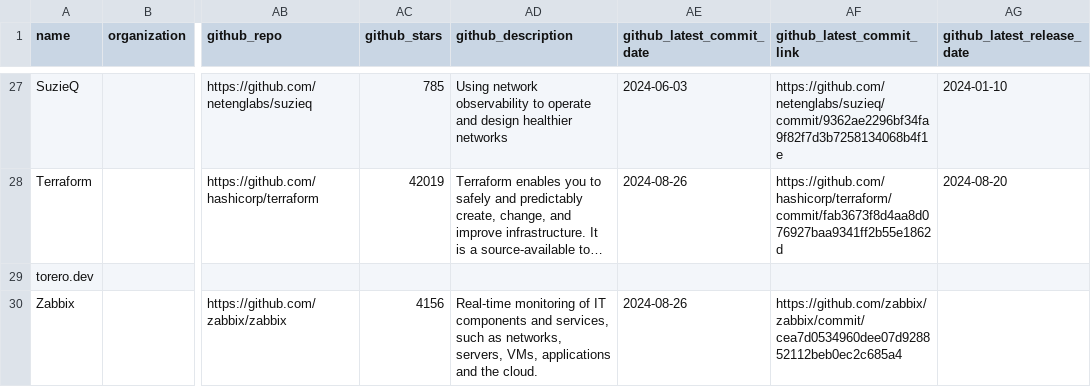
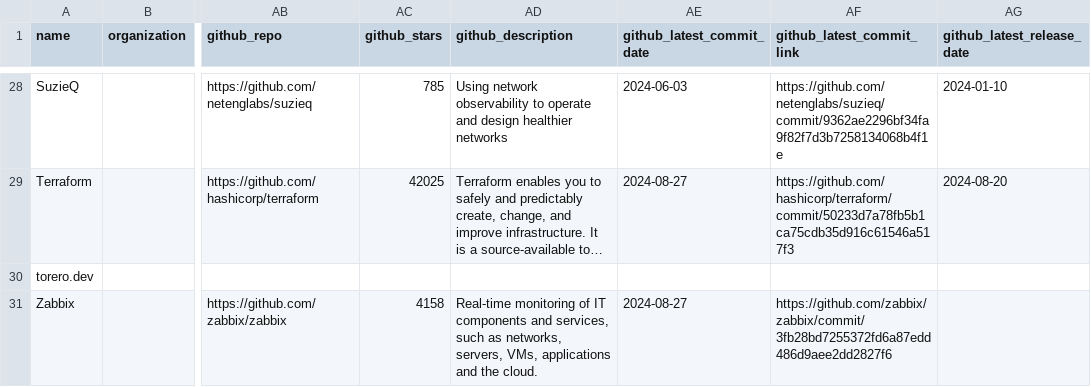
Before and after one commit to steinzi/network-automation-landscape, a CSV file: docs/items.csv, drawn as a sheet; only a part is shown, gaps mark what is left out; long unchanged cells end in …; addresses are those after the commit; the diff covers the shown part only; the diff names each change by its address in the sheet, - before the commit and + after, or states it on an @@ line.

```diff
--- a/docs/items.csv
+++ b/docs/items.csv
-AC29 (github_stars): 42019
+AC29 (github_stars): 42025
-AE29 (github_latest_commit_date): 2024-08-26
+AE29 (github_latest_commit_date): 2024-08-27
-AF29 (github_latest_commit_link): https://github.com/hashicorp/terraform/commit/fab3673f8d4aa8d076927baa9341ff2b55e1862d
+AF29 (github_latest_commit_link): https://github.com/hashicorp/terraform/commit/50233d7a78fb5b1ca75cdb35d916c61546a517f3
-AC31 (github_stars): 4156
+AC31 (github_stars): 4158
-AE31 (github_latest_commit_date): 2024-08-26
+AE31 (github_latest_commit_date): 2024-08-27
-AF31 (github_latest_commit_link): https://github.com/zabbix/zabbix/commit/cea7d0534960dee07d928852112beb0ec2c685a4
+AF31 (github_latest_commit_link): https://github.com/zabbix/zabbix/commit/3fb28bd7255372fd6a87edd486d9aee2dd2827f6
```
Also changed, not shown: 1 added row and 34 edited cells elsewhere in this file, 33 other files.
